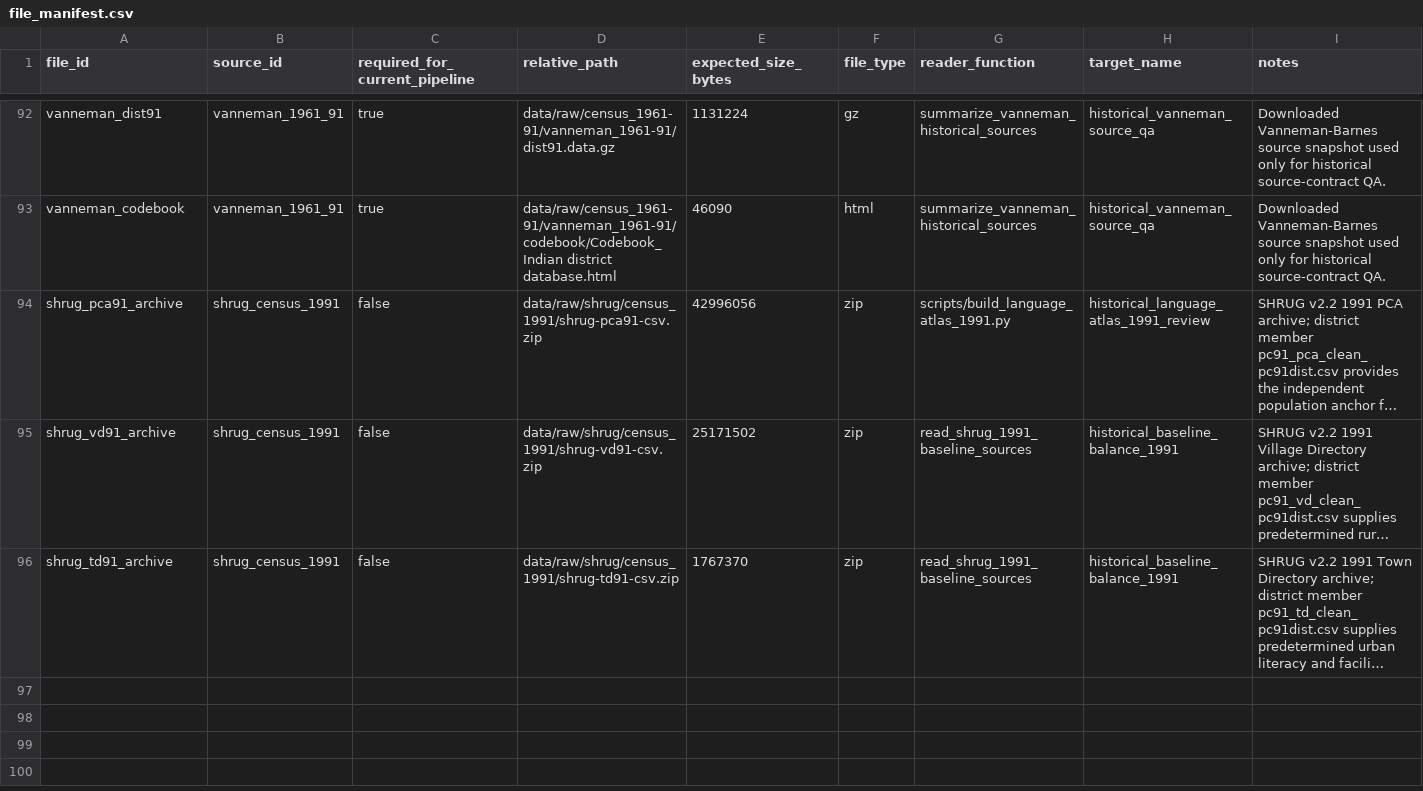
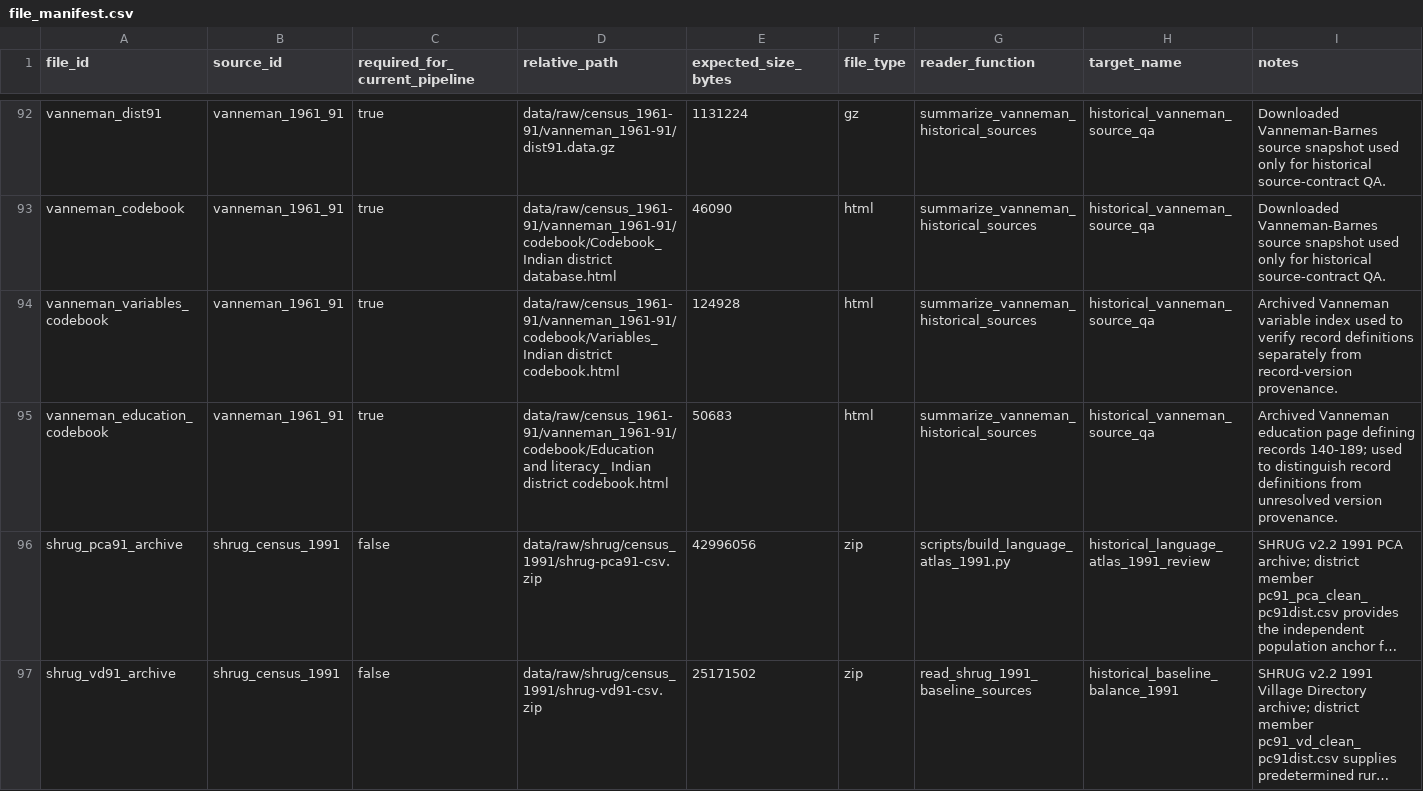
Before and after one commit to rishavbroy/emi-inequality-india, a CSV file: data/metadata/file_manifest.csv, drawn as a sheet; only a part is shown, gaps mark what is left out; the shorter side is filled out with more unchanged rows; long unchanged cells end in …; the diff names each change by its address in the sheet, - before the commit and + after, or states it on an @@ line.

Commit message:
chore(data): register Vanneman record documentation

```diff
--- a/data/metadata/file_manifest.csv
+++ b/data/metadata/file_manifest.csv
+row 94: vanneman_variables_codebook | vanneman_1961_91 | true | data/raw/census_1961-91/vanneman_1961-91/codebook/Variables_ Indian district codebook.html | 124928 | html | summarize_vanneman_historical_sources | historical_vanneman_source_qa | Archived Vanneman variable index used to verify record definitions separately from record-version provenance.
+row 95: vanneman_education_codebook | vanneman_1961_91 | true | data/raw/census_1961-91/vanneman_1961-91/codebook/Education and literacy_ Indian district codebook.html | 50683 | html | summarize_vanneman_historical_sources | historical_vanneman_source_qa | Archived Vanneman education page defining records 140-189; used to distinguish record definitions from unresolved version provenance.
```
Also changed, not shown: data/metadata/checksums.csv, data/metadata/data_sources.csv, 1 other file.
